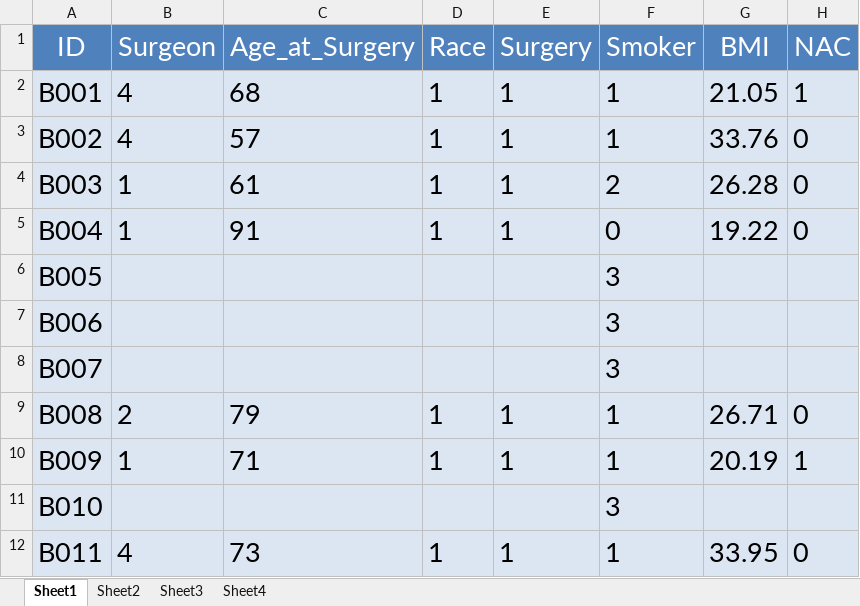
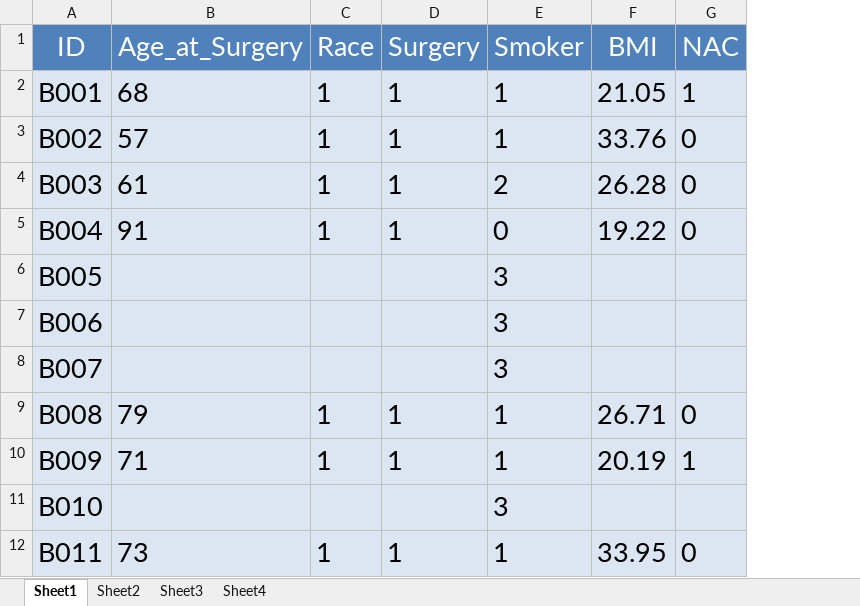
Before and after one commit to rejniaklab/Predictor_of_the_Expansion_of_TIL_project, an Excel workbook: data/BladderCancer_132P_TIL_prd1.xlsx, sheet Sheet1, drawn as a sheet; only a part is shown; values as stored, in another font and other column widths than the file's, no borders; the diff names each change by its address in the sheet, - before the commit and + after, or states it on an @@ line.

```diff
--- a/data/BladderCancer_132P_TIL_prd1.xlsx (sheet Sheet1)
+++ b/data/BladderCancer_132P_TIL_prd1.xlsx (sheet Sheet1)
-column B (Surgeon), rows 2-12: 4 | 4 | 1 | 1 |  |  |  | 2 | 1 |  | 4
```
Also changed, not shown: formulas that keep their value, data/BladderCancer_Ex_Val_clini_trial.xlsx, 5 other files.
